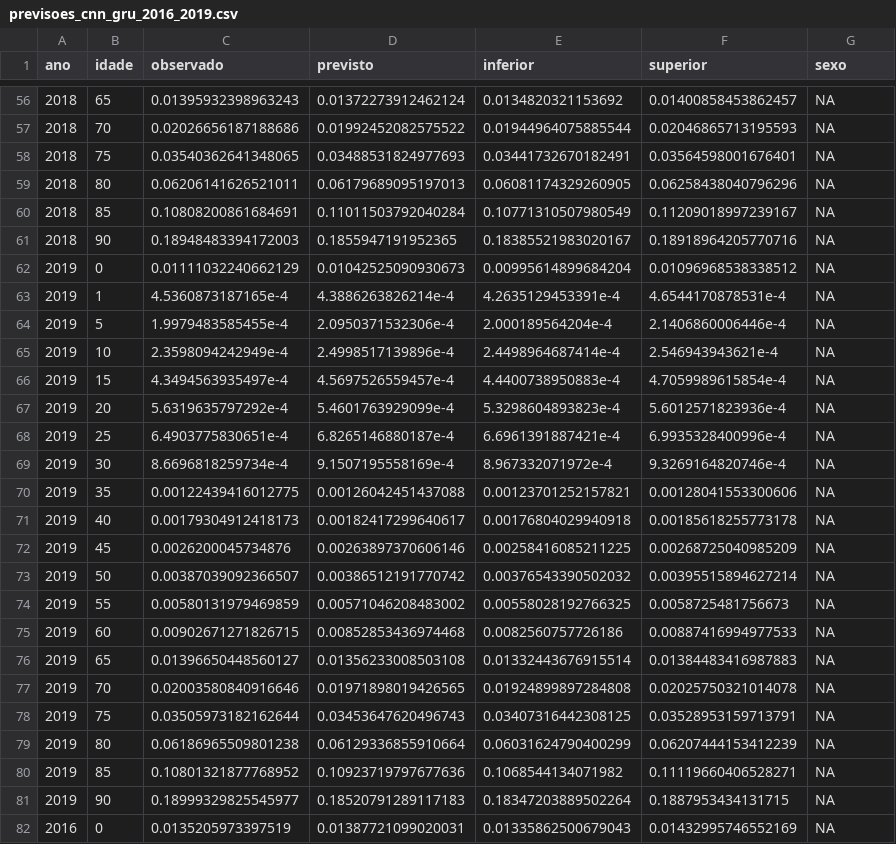
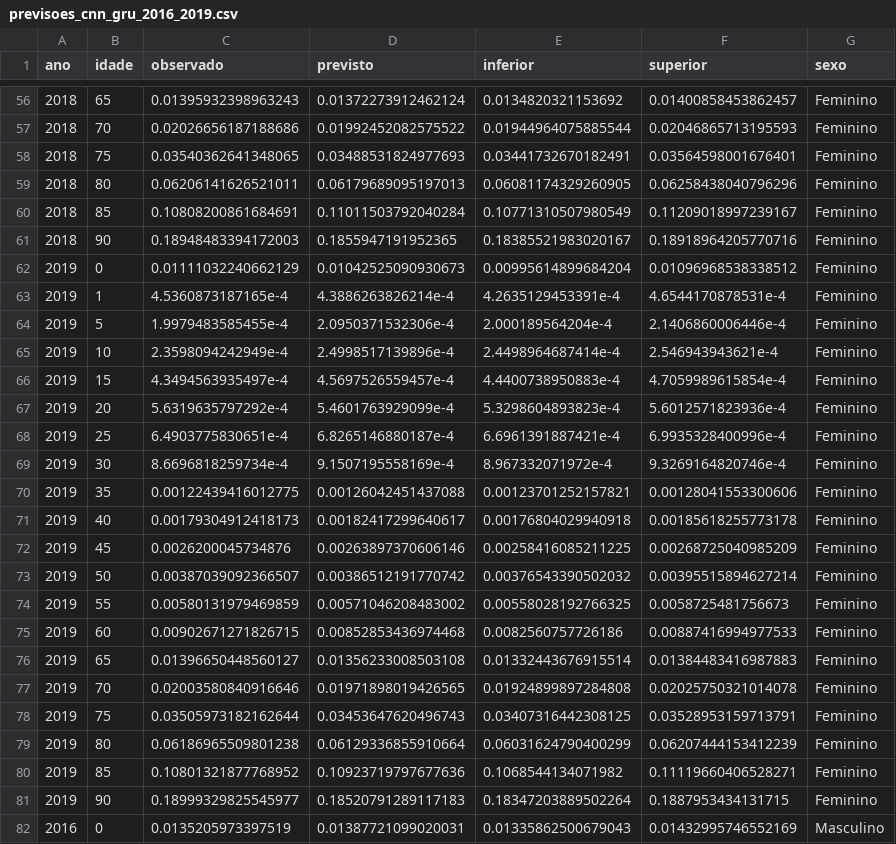
Before and after one commit to cleodecker/TCC, a CSV file: Previsões/previsoes_cnn_gru_2016_2019.csv, drawn as a sheet; only a part is shown, gaps mark what is left out; the diff covers the shown part only.

```diff
--- a/Previsões/previsoes_cnn_gru_2016_2019.csv
+++ b/Previsões/previsoes_cnn_gru_2016_2019.csv
@@ -56,27 +56,27 @@ ano,idade,observado,previsto,inferior,superior,sexo
-2018,65,0.01395932398963243,0.01372273912462124,0.0134820321153692,0.01400858453862457,NA
-2018,70,0.02026656187188686,0.01992452082575522,0.01944964075885544,0.02046865713195593,NA
-2018,75,0.03540362641348065,0.03488531824977693,0.03441732670182491,0.03564598001676401,NA
-2018,80,0.06206141626521011,0.06179689095197013,0.06081174329260905,0.06258438040796296,NA
-2018,85,0.10808200861684691,0.11011503792040284,0.10771310507980549,0.11209018997239167,NA
-2018,90,0.18948483394172003,0.1855947191952365,0.18385521983020167,0.18918964205770716,NA
-2019,0,0.01111032240662129,0.01042525090930673,0.00995614899684204,0.01096968538338512,NA
-2019,1,4.5360873187165e-4,4.3886263826214e-4,4.2635129453391e-4,4.6544170878531e-4,NA
-2019,5,1.9979483585455e-4,2.0950371532306e-4,2.000189564204e-4,2.1406860006446e-4,NA
-2019,10,2.3598094242949e-4,2.4998517139896e-4,2.4498964687414e-4,2.546943943621e-4,NA
-2019,15,4.3494563935497e-4,4.5697526559457e-4,4.4400738950883e-4,4.7059989615854e-4,NA
-2019,20,5.6319635797292e-4,5.4601763929099e-4,5.3298604893823e-4,5.6012571823936e-4,NA
-2019,25,6.4903775830651e-4,6.8265146880187e-4,6.6961391887421e-4,6.9935328400996e-4,NA
-2019,30,8.6696818259734e-4,9.1507195558169e-4,8.967332071972e-4,9.3269164820746e-4,NA
-2019,35,0.00122439416012775,0.00126042451437088,0.00123701252157821,0.00128041553300606,NA
-2019,40,0.00179304912418173,0.00182417299640617,0.00176804029940918,0.00185618255773178,NA
-2019,45,0.0026200045734876,0.00263897370606146,0.00258416085211225,0.00268725040985209,NA
-2019,50,0.00387039092366507,0.00386512191770742,0.00376543390502032,0.00395515894627214,NA
-2019,55,0.00580131979469859,0.00571046208483002,0.00558028192766325,0.0058725481756673,NA
-2019,60,0.00902671271826715,0.00852853436974468,0.0082560757726186,0.00887416994977533,NA
-2019,65,0.01396650448560127,0.01356233008503108,0.01332443676915514,0.01384483416987883,NA
-2019,70,0.02003580840916646,0.01971898019426565,0.01924899897284808,0.02025750321014078,NA
-2019,75,0.03505973182162644,0.03453647620496743,0.03407316442308125,0.03528953159713791,NA
-2019,80,0.06186965509801238,0.06129336855910664,0.06031624790400299,0.06207444153412239,NA
-2019,85,0.10801321877768952,0.10923719797677636,0.1068544134071982,0.11119660406528271,NA
-2019,90,0.18999329825545977,0.18520791289117183,0.18347203889502264,0.1887953434131715,NA
-2016,0,0.0135205973397519,0.01387721099020031,0.01335862500679043,0.01432995746552169,NA
+2018,65,0.01395932398963243,0.01372273912462124,0.0134820321153692,0.01400858453862457,Feminino
+2018,70,0.02026656187188686,0.01992452082575522,0.01944964075885544,0.02046865713195593,Feminino
+2018,75,0.03540362641348065,0.03488531824977693,0.03441732670182491,0.03564598001676401,Feminino
+2018,80,0.06206141626521011,0.06179689095197013,0.06081174329260905,0.06258438040796296,Feminino
+2018,85,0.10808200861684691,0.11011503792040284,0.10771310507980549,0.11209018997239167,Feminino
+2018,90,0.18948483394172003,0.1855947191952365,0.18385521983020167,0.18918964205770716,Feminino
+2019,0,0.01111032240662129,0.01042525090930673,0.00995614899684204,0.01096968538338512,Feminino
+2019,1,4.5360873187165e-4,4.3886263826214e-4,4.2635129453391e-4,4.6544170878531e-4,Feminino
+2019,5,1.9979483585455e-4,2.0950371532306e-4,2.000189564204e-4,2.1406860006446e-4,Feminino
+2019,10,2.3598094242949e-4,2.4998517139896e-4,2.4498964687414e-4,2.546943943621e-4,Feminino
+2019,15,4.3494563935497e-4,4.5697526559457e-4,4.4400738950883e-4,4.7059989615854e-4,Feminino
+2019,20,5.6319635797292e-4,5.4601763929099e-4,5.3298604893823e-4,5.6012571823936e-4,Feminino
+2019,25,6.4903775830651e-4,6.8265146880187e-4,6.6961391887421e-4,6.9935328400996e-4,Feminino
+2019,30,8.6696818259734e-4,9.1507195558169e-4,8.967332071972e-4,9.3269164820746e-4,Feminino
+2019,35,0.00122439416012775,0.00126042451437088,0.00123701252157821,0.00128041553300606,Feminino
+2019,40,0.00179304912418173,0.00182417299640617,0.00176804029940918,0.00185618255773178,Feminino
+2019,45,0.0026200045734876,0.00263897370606146,0.00258416085211225,0.00268725040985209,Feminino
+2019,50,0.00387039092366507,0.00386512191770742,0.00376543390502032,0.00395515894627214,Feminino
+2019,55,0.00580131979469859,0.00571046208483002,0.00558028192766325,0.0058725481756673,Feminino
+2019,60,0.00902671271826715,0.00852853436974468,0.0082560757726186,0.00887416994977533,Feminino
+2019,65,0.01396650448560127,0.01356233008503108,0.01332443676915514,0.01384483416987883,Feminino
+2019,70,0.02003580840916646,0.01971898019426565,0.01924899897284808,0.02025750321014078,Feminino
+2019,75,0.03505973182162644,0.03453647620496743,0.03407316442308125,0.03528953159713791,Feminino
+2019,80,0.06186965509801238,0.06129336855910664,0.06031624790400299,0.06207444153412239,Feminino
+2019,85,0.10801321877768952,0.10923719797677636,0.1068544134071982,0.11119660406528271,Feminino
+2019,90,0.18999329825545977,0.18520791289117183,0.18347203889502264,0.1887953434131715,Feminino
+2016,0,0.0135205973397519,0.01387721099020031,0.01335862500679043,0.01432995746552169,Masculino
```
Also changed, not shown: 133 edited cells elsewhere in this file.
